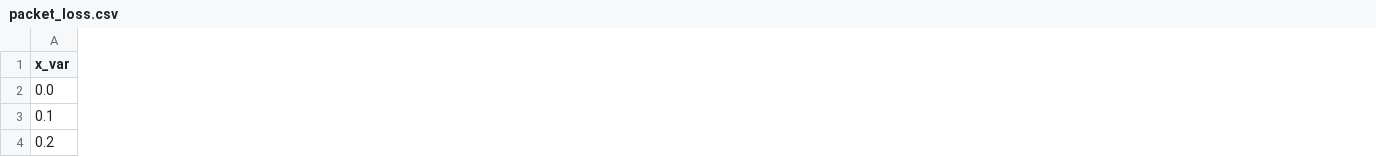
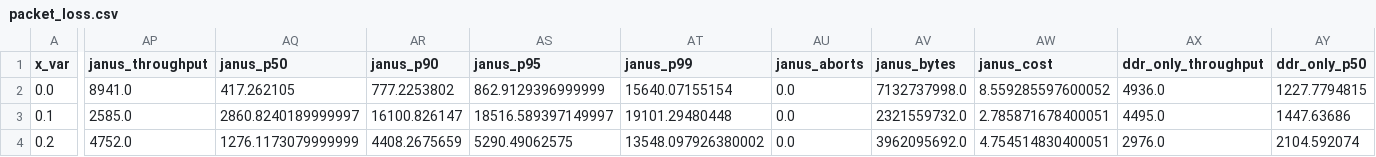
Before and after one commit to my-username-was-taken/cse3000-movr-benchmark, a CSV file: plots/data/final/ycsbt/packet_loss.csv, drawn as a sheet; only a part is shown, gaps mark what is left out; the diff covers the shown part only; the diff names each change by its address in the sheet, - before the commit and + after, or states it on an @@ line.

```diff
--- a/plots/data/final/ycsbt/packet_loss.csv
+++ b/plots/data/final/ycsbt/packet_loss.csv
+column AP (janus_throughput), rows 2-4: 8941.0 | 2585.0 | 4752.0
+column AQ (janus_p50), rows 2-4: 417.262105 | 2860.8240189999997 | 1276.1173079999999
+column AR (janus_p90), rows 2-4: 777.2253802 | 16100.826147 | 4408.2675659
+column AS (janus_p95), rows 2-4: 862.9129396999999 | 18516.589397149997 | 5290.49062575
+column AT (janus_p99), rows 2-4: 15640.07155154 | 19101.29480448 | 13548.097926380002
+column AU (janus_aborts), rows 2-4: all 0.0
+column AV (janus_bytes), rows 2-4: 7132737998.0 | 2321559732.0 | 3962095692.0
+column AW (janus_cost), rows 2-4: 8.559285597600052 | 2.785871678400051 | 4.754514830400051
+column AX (ddr_only_throughput), rows 2-4: 4936.0 | 4495.0 | 2976.0
+column AY (ddr_only_p50), rows 2-4: 1227.7794815 | 1447.63686 | 2104.592074
```
Also changed, not shown: 6 added columns and 64 edited cells elsewhere in this file, 3 other files.
